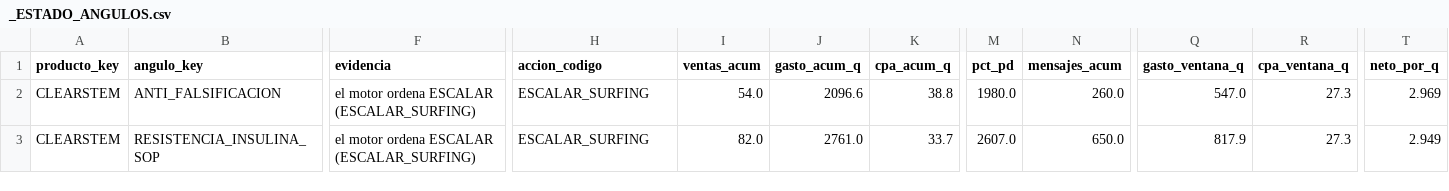
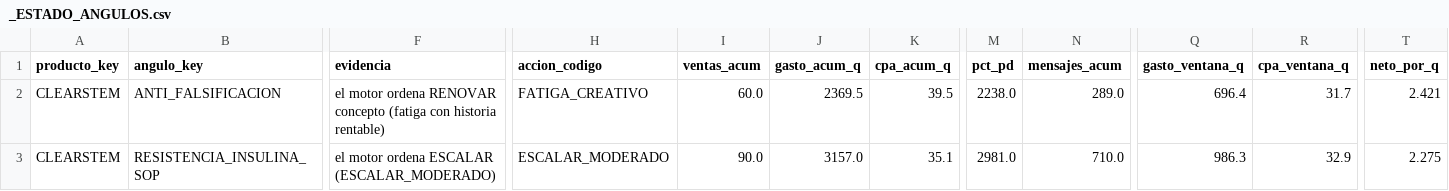
Before and after one commit to juanfonsecax/vitalcom-sistema, a CSV file: PRODUCTOS/_ESTADO_ANGULOS.csv, drawn as a sheet; only a part is shown, gaps mark what is left out; the diff covers the shown part only; the diff names each change by its address in the sheet, - before the commit and + after, or states it on an @@ line.

Commit message:
chore(data): ingest LucidSales 17-21 sep, regenerate views, move August audits to 2026-08

```diff
--- a/PRODUCTOS/_ESTADO_ANGULOS.csv
+++ b/PRODUCTOS/_ESTADO_ANGULOS.csv
-F2 (evidencia): …motor ordena ESCALAR (ESCALAR_SURFING)
+F2 (evidencia): …motor ordena RENOVAR concepto (fatiga con historia rentable)
-H2 (accion_codigo): ESCALAR_SURFING
+H2 (accion_codigo): FATIGA_CREATIVO
-I2 (ventas_acum): 54.0
+I2 (ventas_acum): 60.0
-J2 (gasto_acum_q): 2096.6
+J2 (gasto_acum_q): 2369.5
-K2 (cpa_acum_q): 38.8
+K2 (cpa_acum_q): 39.5
-M2 (pct_pd): 1980.0
+M2 (pct_pd): 2238.0
-N2 (mensajes_acum): 260.0
+N2 (mensajes_acum): 289.0
-Q2 (gasto_ventana_q): 547.0
+Q2 (gasto_ventana_q): 696.4
-R2 (cpa_ventana_q): 27.3
+R2 (cpa_ventana_q): 31.7
-T2 (neto_por_q): 2.969
+T2 (neto_por_q): 2.421
-F3 (evidencia): el motor ordena ESCALAR (ESCALAR_SURFING)
+F3 (evidencia): el motor ordena ESCALAR (ESCALAR_MODERADO)
-H3 (accion_codigo): ESCALAR_SURFING
+H3 (accion_codigo): ESCALAR_MODERADO
-I3 (ventas_acum): 82.0
+I3 (ventas_acum): 90.0
-J3 (gasto_acum_q): 2761.0
+J3 (gasto_acum_q): 3157.0
-K3 (cpa_acum_q): 33.7
+K3 (cpa_acum_q): 35.1
-M3 (pct_pd): 2607.0
+M3 (pct_pd): 2981.0
-N3 (mensajes_acum): 650.0
+N3 (mensajes_acum): 710.0
-Q3 (gasto_ventana_q): 817.9
+Q3 (gasto_ventana_q): 986.3
-R3 (cpa_ventana_q): 27.3
+R3 (cpa_ventana_q): 32.9
-T3 (neto_por_q): 2.949
+T3 (neto_por_q): 2.275
```
Also changed, not shown: 1 added row, 1 removed row and 119 edited cells elsewhere in this file, PRODUCTOS/_ESTADO_FLUJO.csv, 24 other files.
